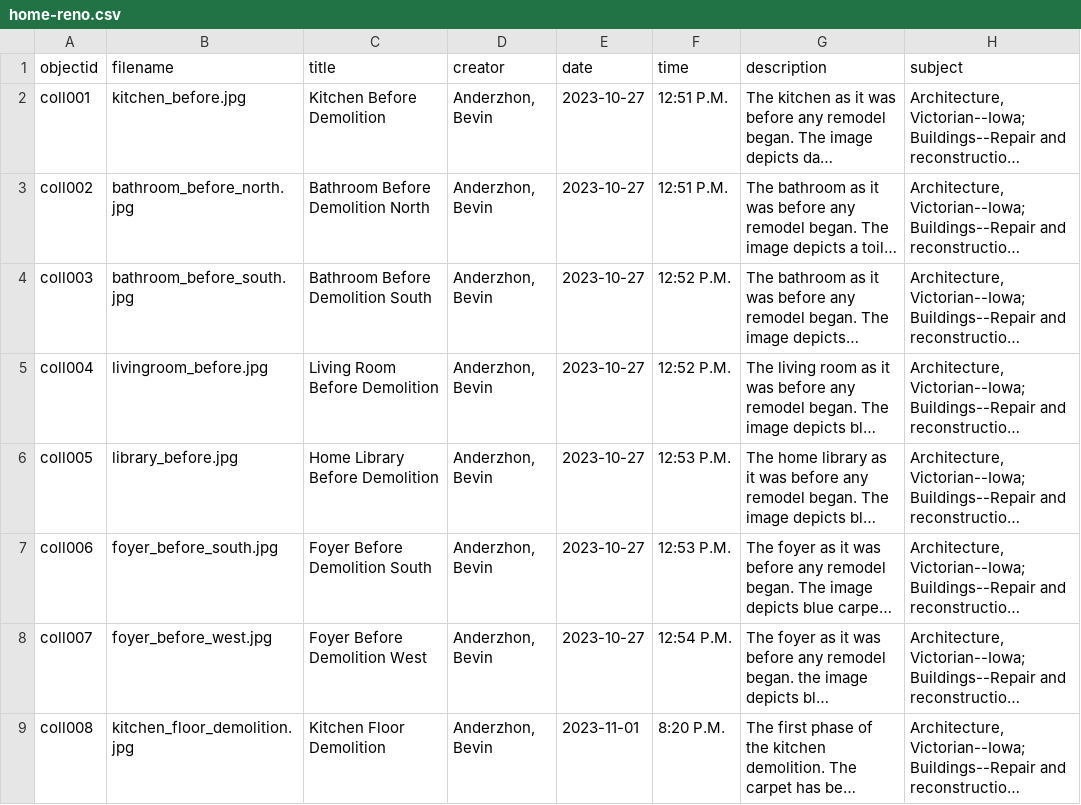
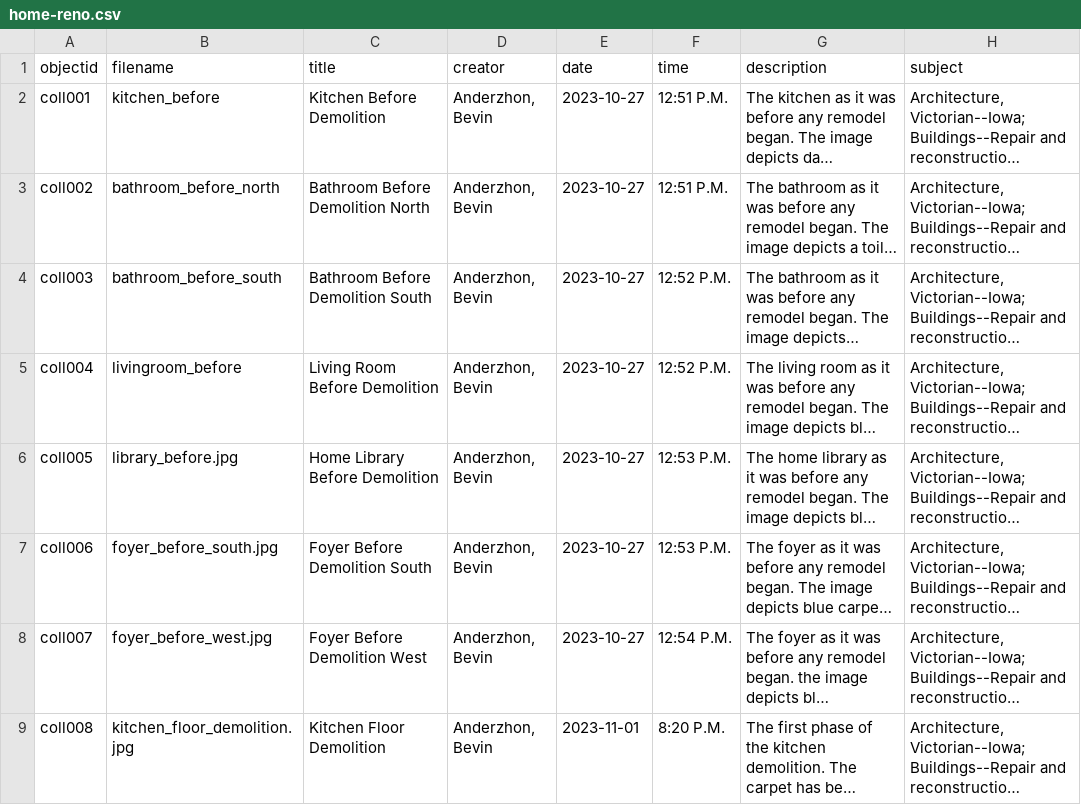
Before and after one commit to banderzhon/anderzhon-renovation, a CSV file: assets/home-reno.csv, drawn as a sheet; only a part is shown; long unchanged cells end in …; the diff names each change by its address in the sheet, - before the commit and + after, or states it on an @@ line.

Commit message:
Update home-reno.csv

```diff
--- a/assets/home-reno.csv
+++ b/assets/home-reno.csv
-B2 (filename): kitchen_before.jpg
+B2 (filename): kitchen_before
-B3 (filename): bathroom_before_north.jpg
+B3 (filename): bathroom_before_north
-B4 (filename): bathroom_before_south.jpg
+B4 (filename): bathroom_before_south
-B5 (filename): livingroom_before.jpg
+B5 (filename): livingroom_before
```
